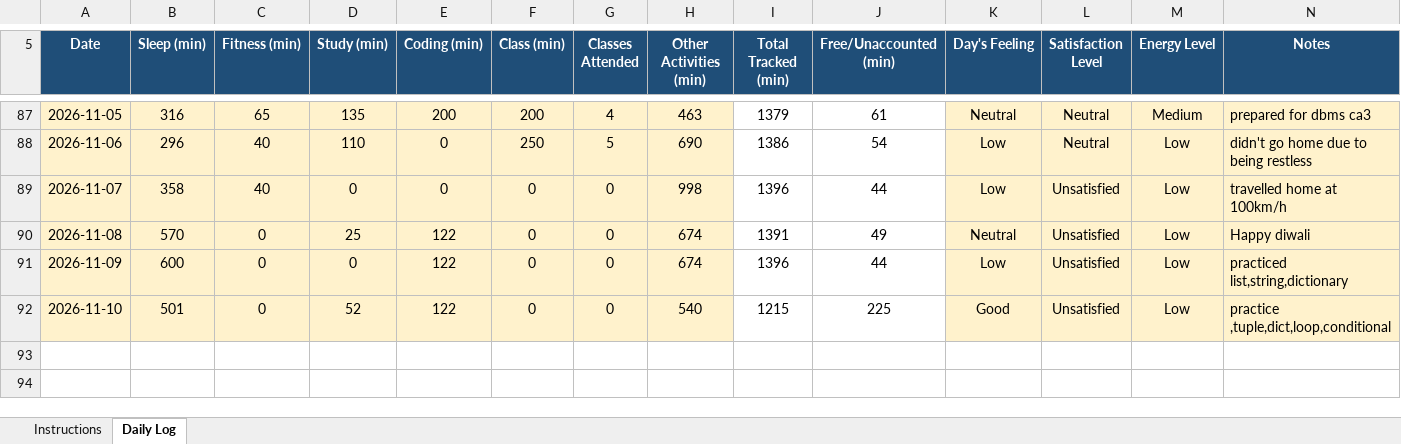
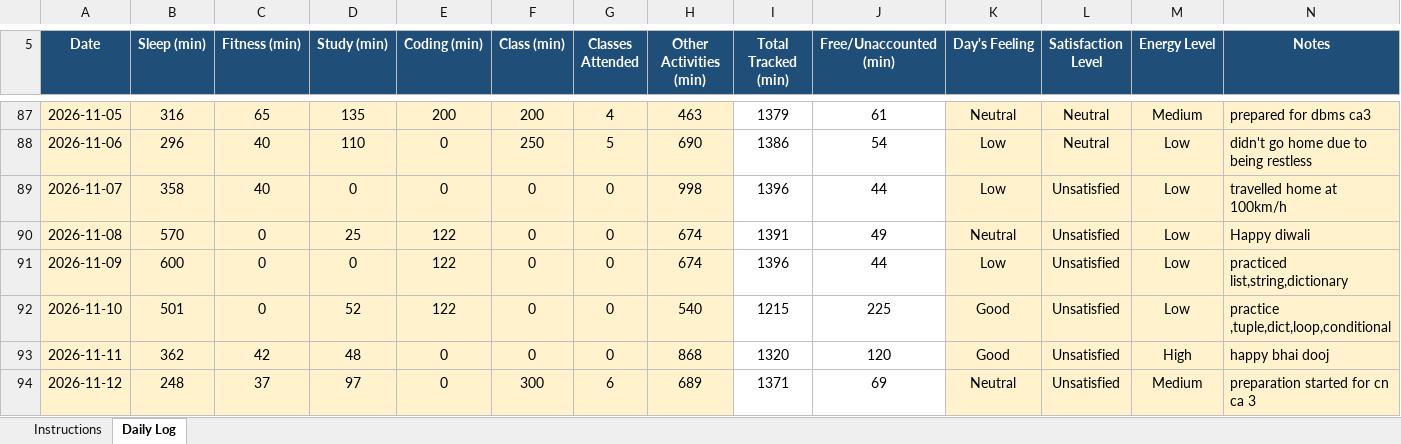
Before and after one commit to Shubhambither/CAP776, an Excel workbook: 12603996.xlsx, sheet Daily Log, drawn as a sheet; only a part is shown, gaps mark what is left out; values as stored, in another font and other column widths than the file's, no borders; conditional formats not drawn; the diff names each change by its address in the sheet, - before the commit and + after, or states it on an @@ line.

Commit message:
pushed for 12

```diff
--- a/12603996.xlsx (sheet Daily Log)
+++ b/12603996.xlsx (sheet Daily Log)
+row 93: 2026-11-11 | 362 | 42 | 48 | 0 | 0 | 0 | 868 | 1320 | 120 | Good | Unsatisfied | High | happy bhai dooj
+row 94: 2026-11-12 | 248 | 37 | 97 | 0 | 300 | 6 | 689 | 1371 | 69 | Neutral | Unsatisfied | Medium | preparation started for cn ca 3
```
